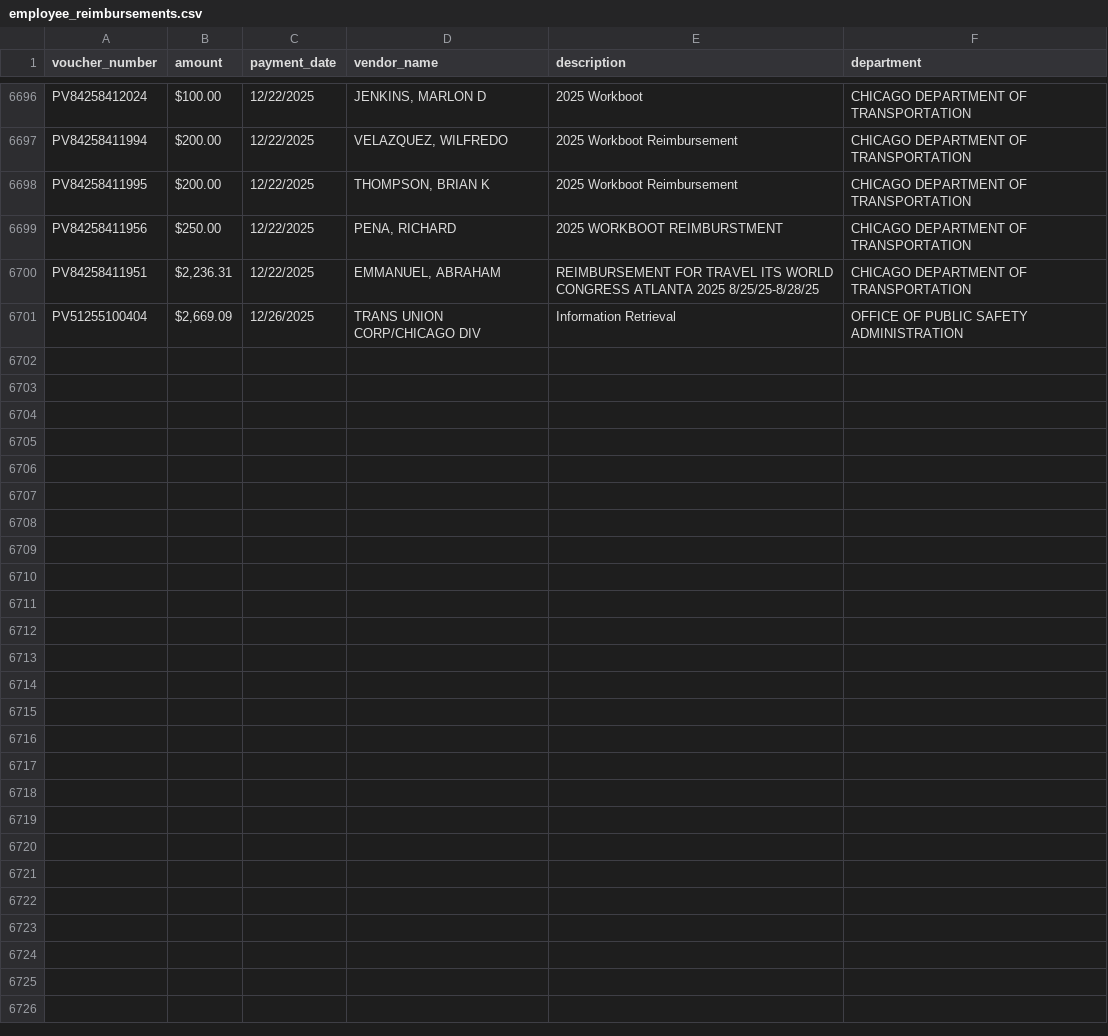
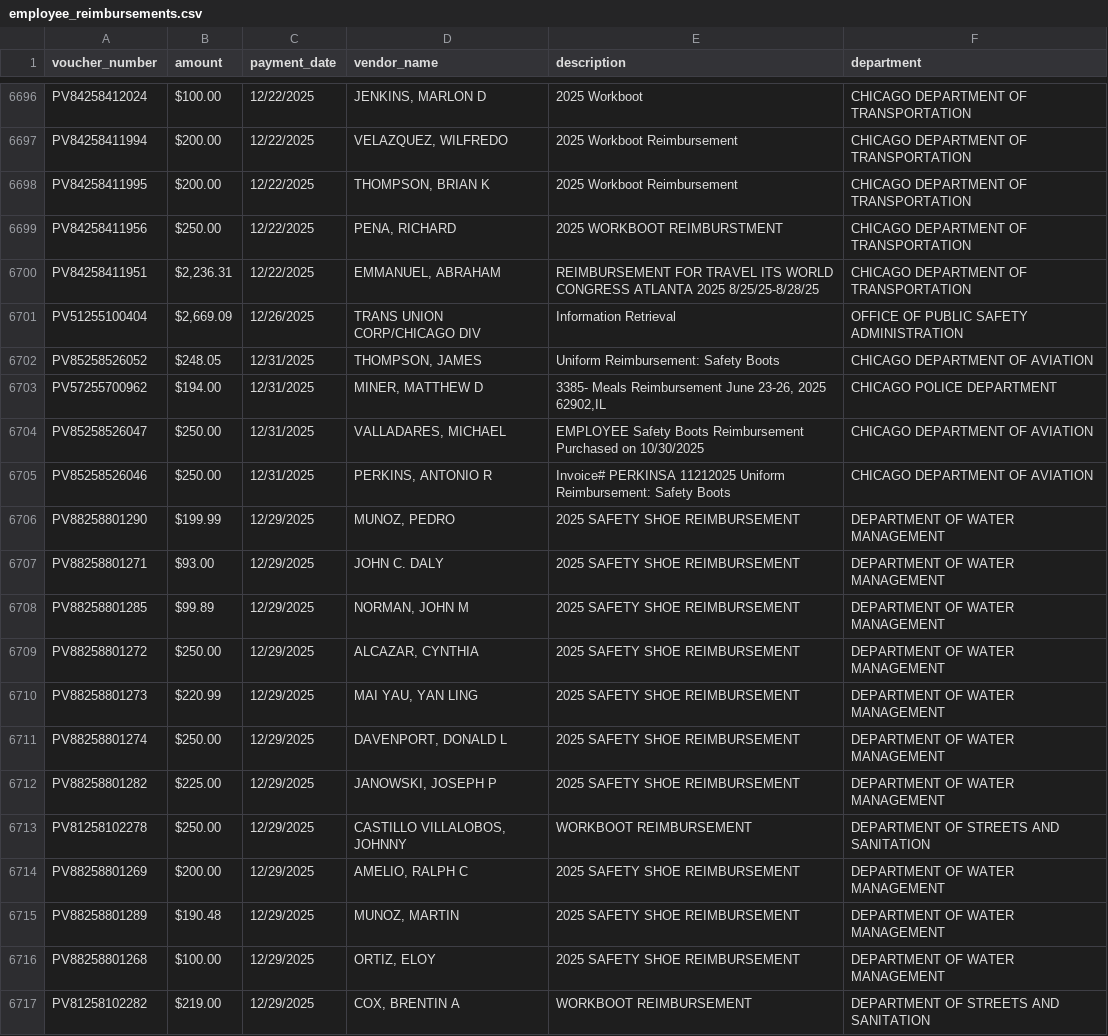
Before and after one commit to hgorledeenn/Chicago-Reimbursements-site, a CSV file: employee_reimbursements.csv, drawn as a sheet; only a part is shown, gaps mark what is left out; the diff names each change by its address in the sheet, - before the commit and + after, or states it on an @@ line.

```diff
--- a/employee_reimbursements.csv
+++ b/employee_reimbursements.csv
+row 6702: PV85258526052 | $248.05 | 12/31/2025 | THOMPSON, JAMES | Uniform Reimbursement: Safety Boots | CHICAGO DEPARTMENT OF AVIATION
+row 6703: PV57255700962 | $194.00 | 12/31/2025 | MINER, MATTHEW D | 3385- Meals Reimbursement June 23-26, 2025 62902,IL | CHICAGO POLICE DEPARTMENT
+row 6704: PV85258526047 | $250.00 | 12/31/2025 | VALLADARES, MICHAEL | EMPLOYEE Safety Boots Reimbursement Purchased on 10/30/2025 | CHICAGO DEPARTMENT OF AVIATION
+row 6705: PV85258526046 | $250.00 | 12/31/2025 | PERKINS, ANTONIO R | Invoice# PERKINSA 11212025 Uniform Reimbursement: Safety Boots | CHICAGO DEPARTMENT OF AVIATION
+row 6706: PV88258801290 | $199.99 | 12/29/2025 | MUNOZ, PEDRO | 2025 SAFETY SHOE REIMBURSEMENT | DEPARTMENT OF WATER MANAGEMENT
+row 6707: PV88258801271 | $93.00 | 12/29/2025 | JOHN C. DALY | 2025 SAFETY SHOE REIMBURSEMENT | DEPARTMENT OF WATER MANAGEMENT
+row 6708: PV88258801285 | $99.89 | 12/29/2025 | NORMAN, JOHN M | 2025 SAFETY SHOE REIMBURSEMENT | DEPARTMENT OF WATER MANAGEMENT
+row 6709: PV88258801272 | $250.00 | 12/29/2025 | ALCAZAR, CYNTHIA | 2025 SAFETY SHOE REIMBURSEMENT | DEPARTMENT OF WATER MANAGEMENT
+row 6710: PV88258801273 | $220.99 | 12/29/2025 | MAI YAU, YAN LING | 2025 SAFETY SHOE REIMBURSEMENT | DEPARTMENT OF WATER MANAGEMENT
+row 6711: PV88258801274 | $250.00 | 12/29/2025 | DAVENPORT, DONALD L | 2025 SAFETY SHOE REIMBURSEMENT | DEPARTMENT OF WATER MANAGEMENT
+row 6712: PV88258801282 | $225.00 | 12/29/2025 | JANOWSKI, JOSEPH P | 2025 SAFETY SHOE REIMBURSEMENT | DEPARTMENT OF WATER MANAGEMENT
+row 6713: PV81258102278 | $250.00 | 12/29/2025 | CASTILLO VILLALOBOS, JOHNNY | WORKBOOT REIMBURSEMENT | DEPARTMENT OF STREETS AND SANITATION
+row 6714: PV88258801269 | $200.00 | 12/29/2025 | AMELIO, RALPH C | 2025 SAFETY SHOE REIMBURSEMENT | DEPARTMENT OF WATER MANAGEMENT
+row 6715: PV88258801289 | $190.48 | 12/29/2025 | MUNOZ, MARTIN | 2025 SAFETY SHOE REIMBURSEMENT | DEPARTMENT OF WATER MANAGEMENT
+row 6716: PV88258801268 | $100.00 | 12/29/2025 | ORTIZ, ELOY | 2025 SAFETY SHOE REIMBURSEMENT | DEPARTMENT OF WATER MANAGEMENT
+row 6717: PV81258102282 | $219.00 | 12/29/2025 | COX, BRENTIN A | WORKBOOT REIMBURSEMENT | DEPARTMENT OF STREETS AND SANITATION
```
Also changed, not shown: docs/by_department_summary.csv, docs/dept-csvs/chicago-department-of-aviation.csv, 3 other files.
